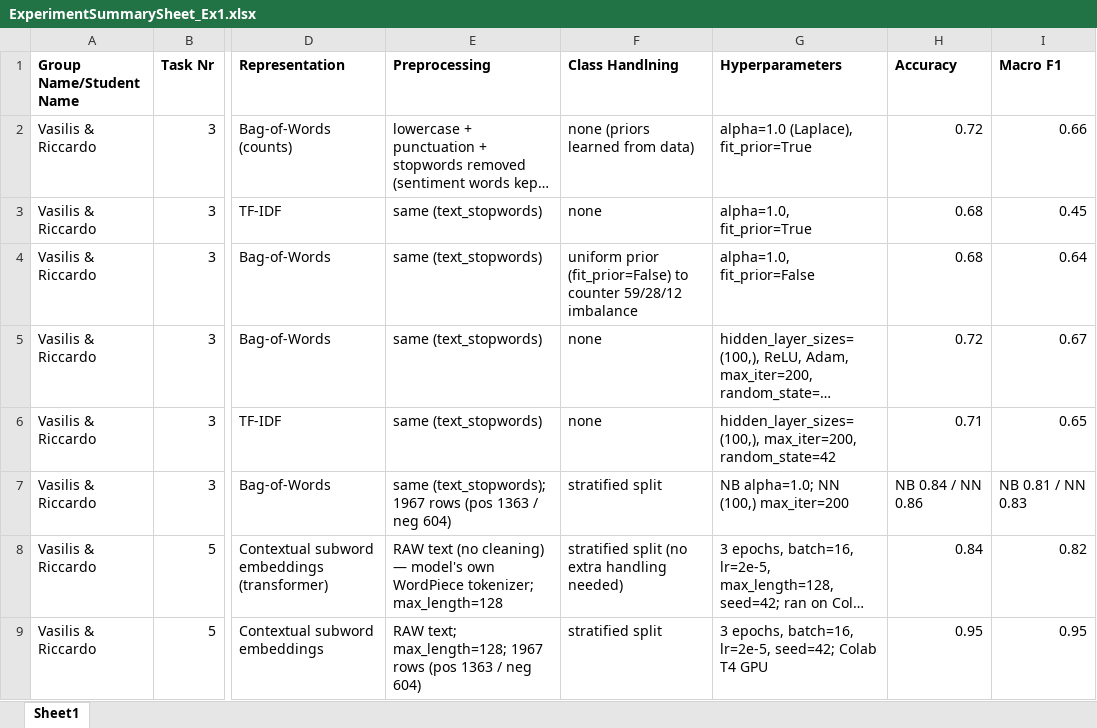
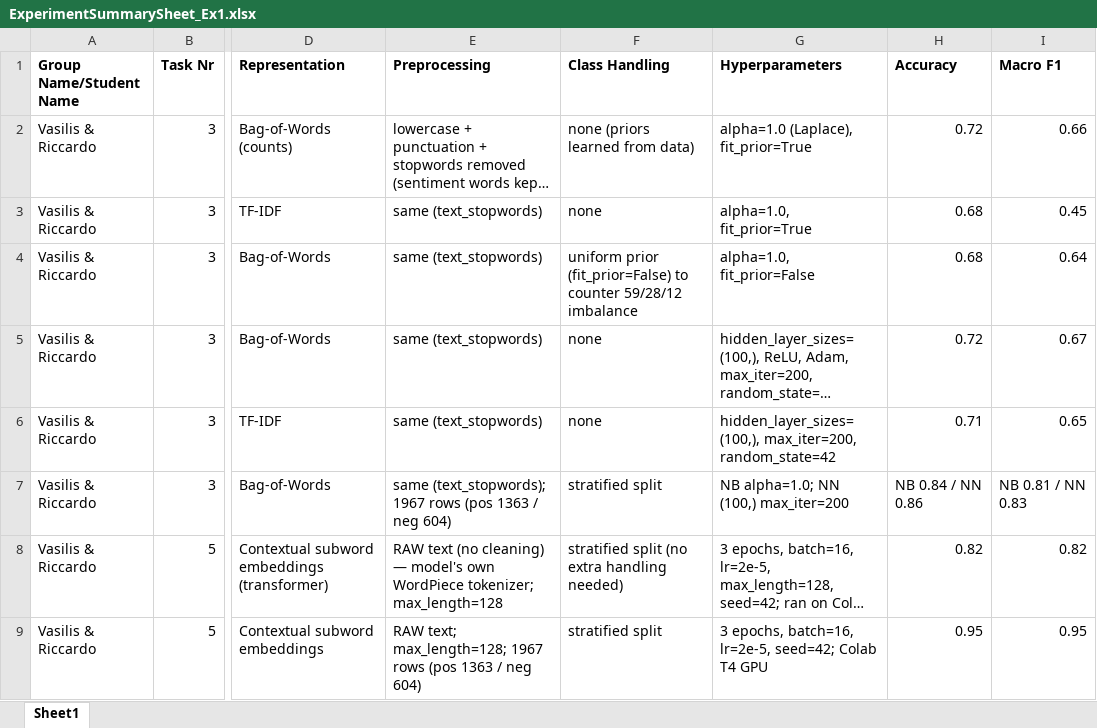
Before and after one commit to riccardotella/Sentiment_Analysis_of_Financial_News, an Excel workbook: ExperimentSummarySheet_Ex1.xlsx, sheet Sheet1, drawn as a sheet; only a part is shown, gaps mark what is left out; long unchanged cells end in …; values as stored, in another font and other column widths than the file's, no borders; the diff names each change by its address in the sheet, - before the commit and + after, or states it on an @@ line.

Commit message:
xl update

```diff
--- a/ExperimentSummarySheet_Ex1.xlsx (sheet Sheet1)
+++ b/ExperimentSummarySheet_Ex1.xlsx (sheet Sheet1)
-F1: Class Handlning
+F1: Class Handling
-H8 (Accuracy): 0.84
+H8 (Accuracy): 0.82
```
